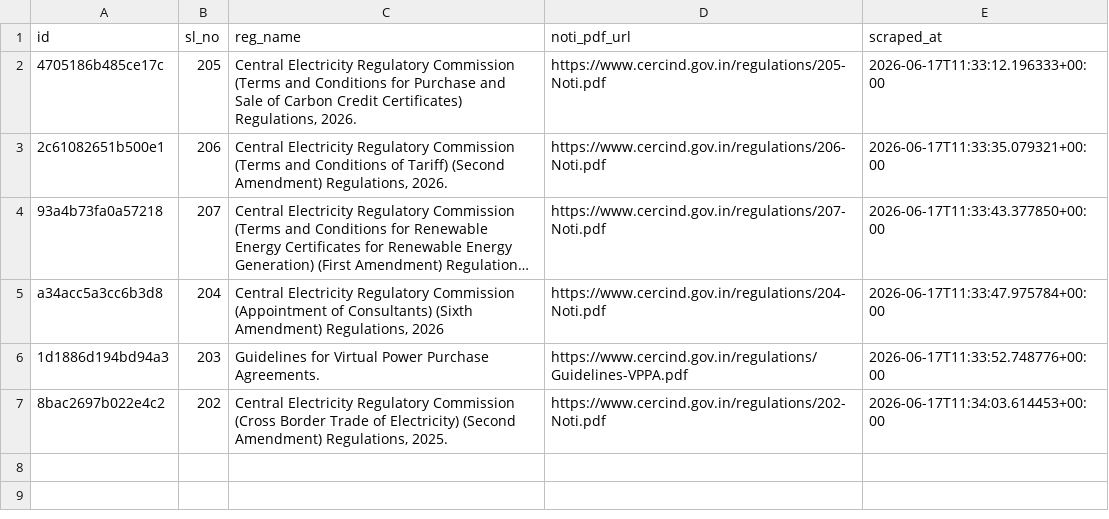
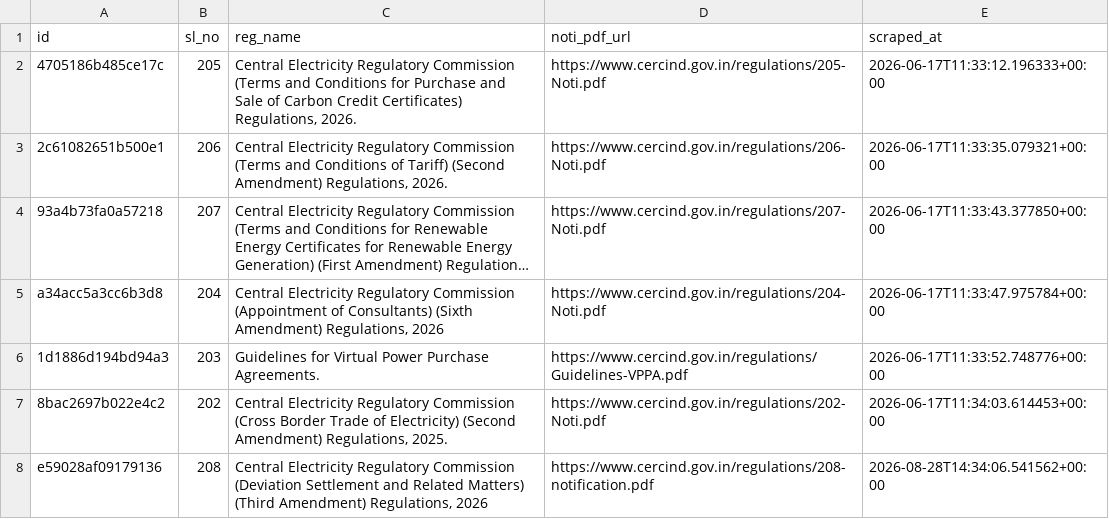
Before and after one commit to anannya-pramank/trilegal-cerc-updates, a CSV file: cerc/cerc_regs_master.csv, drawn as a sheet; long unchanged cells end in ….

```diff
--- a/cerc/cerc_regs_master.csv
+++ b/cerc/cerc_regs_master.csv
@@ -7 +7,2 @@ a34acc5a3cc6b3d8,204,"Central Electricity Regulatory Commission (Appointment of
 8bac2697b022e4c2,202,"Central Electricity Regulatory Commission (Cross Border Trade of Electricity) (Second Amendment) Regulations, 2025.",https://www.cercind.gov.in/regulations/202-Noti.pdf,2026-06-17T11:34:03.614453+00:00
+e59028af09179136,208,"Central Electricity Regulatory Commission (Deviation Settlement and Related Matters) (Third Amendment) Regulations, 2026",https://www.cercind.gov.in/regulations/208-notification.pdf,2026-08-28T14:34:06.541562+00:00
```
Also changed, not shown: 2 other files.
